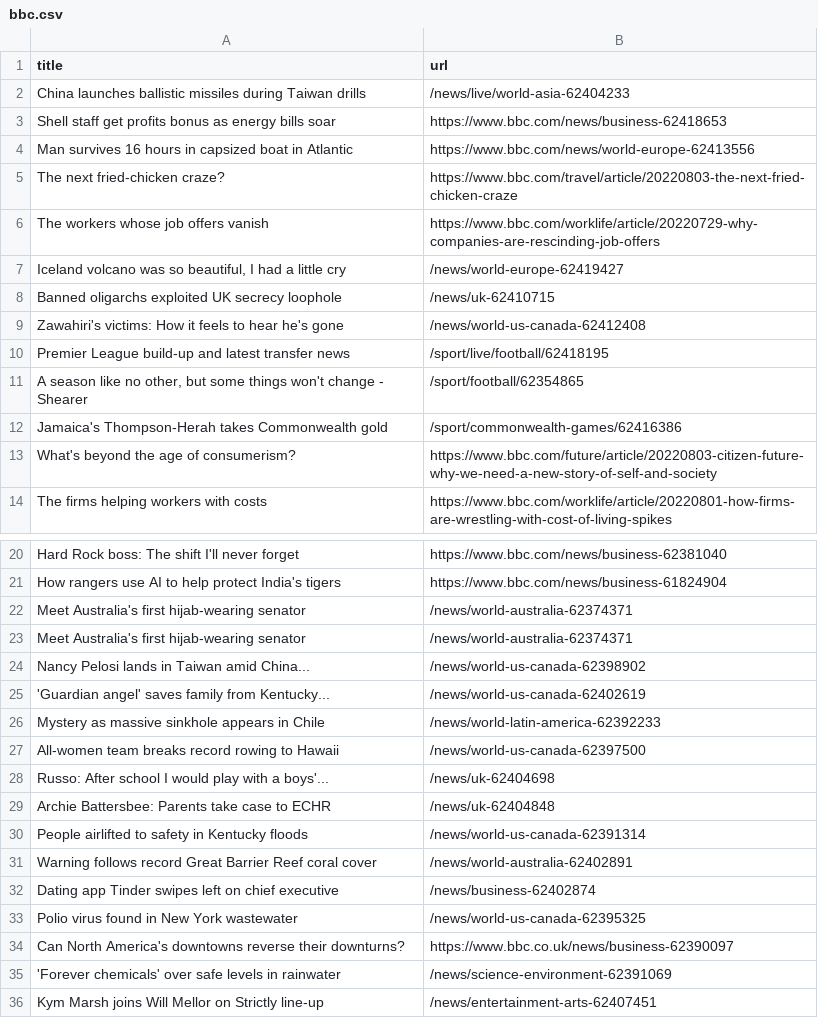
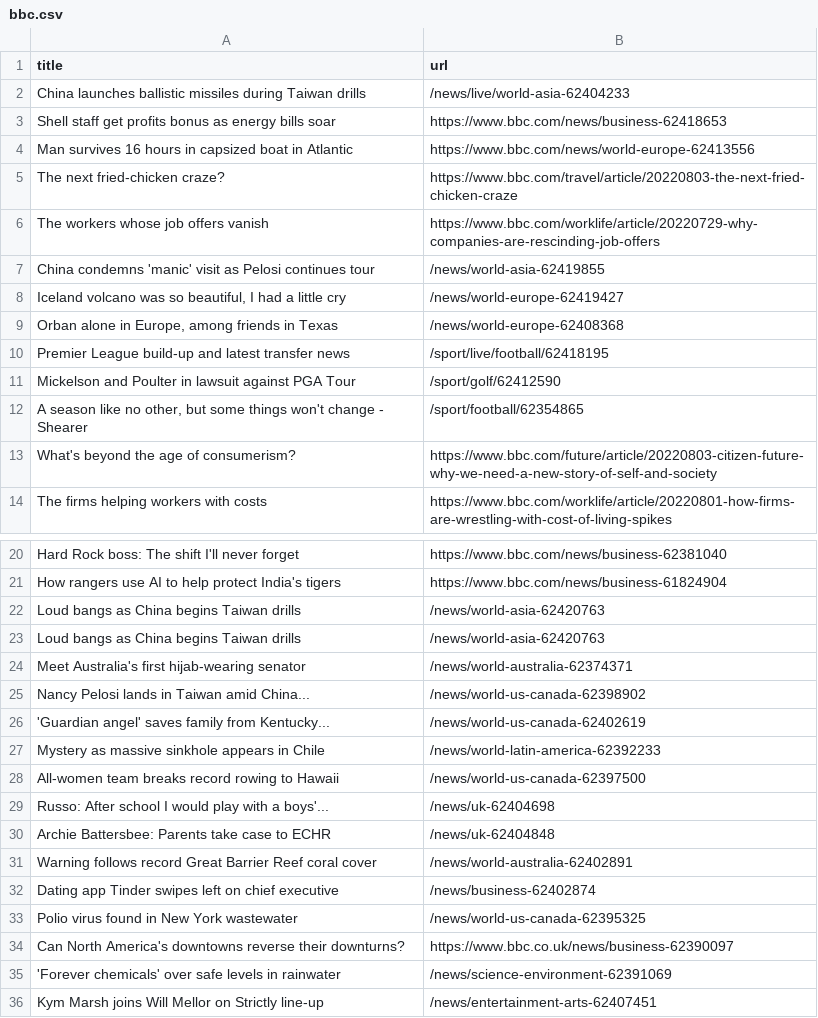
Before and after one commit to ErichBuergler/automatic-scraper-bbc, a CSV file: bbc.csv, drawn as a sheet; only a part is shown, gaps mark what is left out.

```diff
--- a/bbc.csv
+++ b/bbc.csv
@@ -6,8 +6,8 @@ The next fried-chicken craze?,https://www.bbc.com/travel/article/20220803-the-ne
 The workers whose job offers vanish,https://www.bbc.com/worklife/article/20220729-why-companies-are-rescinding-job-offers
+China condemns 'manic' visit as Pelosi continues tour,/news/world-asia-62419855
 "Iceland volcano was so beautiful, I had a little cry",/news/world-europe-62419427
-Banned oligarchs exploited UK secrecy loophole,/news/uk-62410715
-Zawahiri's victims: How it feels to hear he's gone,/news/world-us-canada-62412408
+"Orban alone in Europe, among friends in Texas",/news/world-europe-62408368
 Premier League build-up and latest transfer news,/sport/live/football/62418195
+Mickelson and Poulter in lawsuit against PGA Tour,/sport/golf/62412590
 "A season like no other, but some things won't change - Shearer",/sport/football/62354865
-Jamaica's Thompson-Herah takes Commonwealth gold,/sport/commonwealth-games/62416386
 What's beyond the age of consumerism?,https://www.bbc.com/future/article/20220803-citizen-future-why-we-need-a-new-story-of-self-and-society
@@ -21,3 +21,4 @@ Hard Rock boss: The shift I'll never forget,https://www.bbc.com/news/business-62
 How rangers use AI to help protect India's tigers,https://www.bbc.com/news/business-61824904
-Meet Australia's first hijab-wearing senator,/news/world-australia-62374371
+Loud bangs as China begins Taiwan drills,/news/world-asia-62420763
+Loud bangs as China begins Taiwan drills,/news/world-asia-62420763
 Meet Australia's first hijab-wearing senator,/news/world-australia-62374371
@@ -29,3 +30,2 @@ Russo: After school I would play with a boys'...,/news/uk-62404698
 Archie Battersbee: Parents take case to ECHR,/news/uk-62404848
-People airlifted to safety in Kentucky floods,/news/world-us-canada-62391314
 Warning follows record Great Barrier Reef coral cover,/news/world-australia-62402891
```
